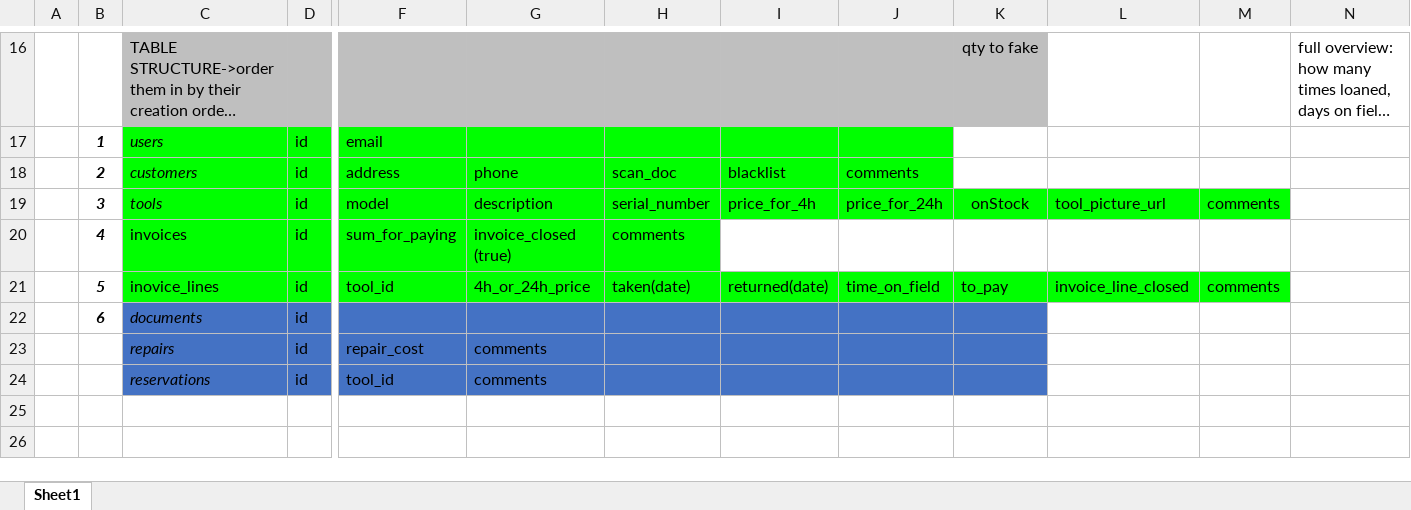
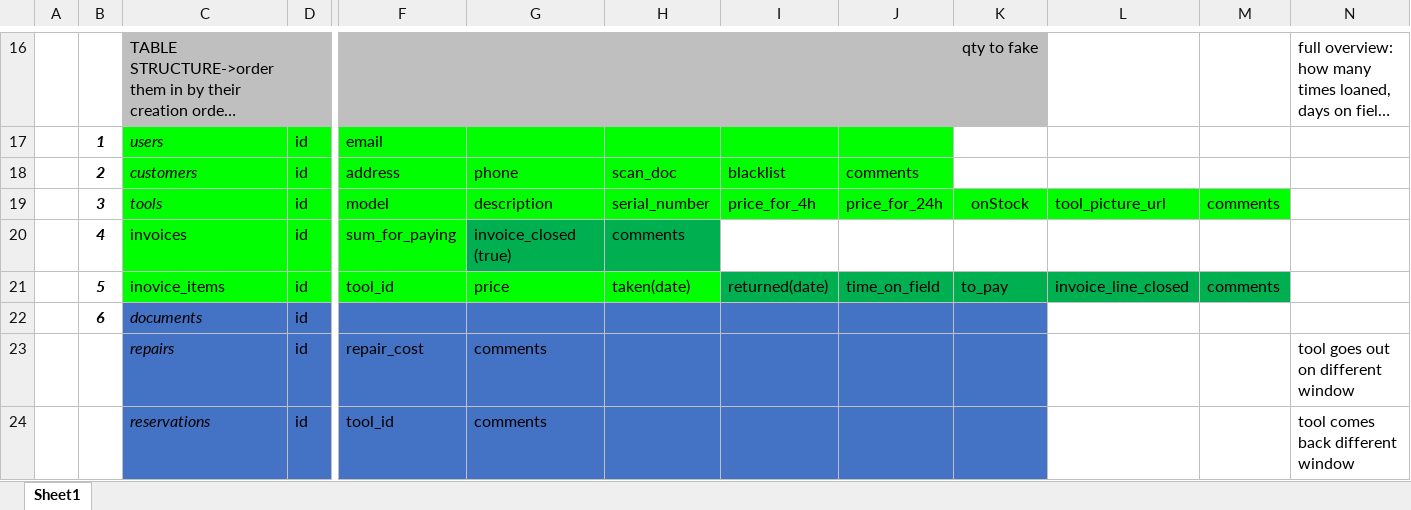
Before and after one commit to Ranagol/loanToolApp, an Excel workbook: _PLAN/Tables pages concepts.xlsx, sheet Sheet1, drawn as a sheet; only a part is shown, gaps mark what is left out; long unchanged cells end in …; values as stored, in another font and other column widths than the file's, no borders; the diff names each change by its address in the sheet, - before the commit and + after, or states it on an @@ line.

```diff
--- a/_PLAN/Tables pages concepts.xlsx (sheet Sheet1)
+++ b/_PLAN/Tables pages concepts.xlsx (sheet Sheet1)
-G20:H20 fill: #00FF00
+G20:H20 fill: #00B050
-C21: inovice_lines
+C21: inovice_items
-G21: 4h_or_24h_price
+G21: price
-I21:M21 fill: #00FF00
+I21:M21 fill: #00B050
-N23: (empty)
+N23: tool goes out on different window
-N24: (empty)
+N24: tool comes back different window
```
Also changed, not shown: 4 other files.
